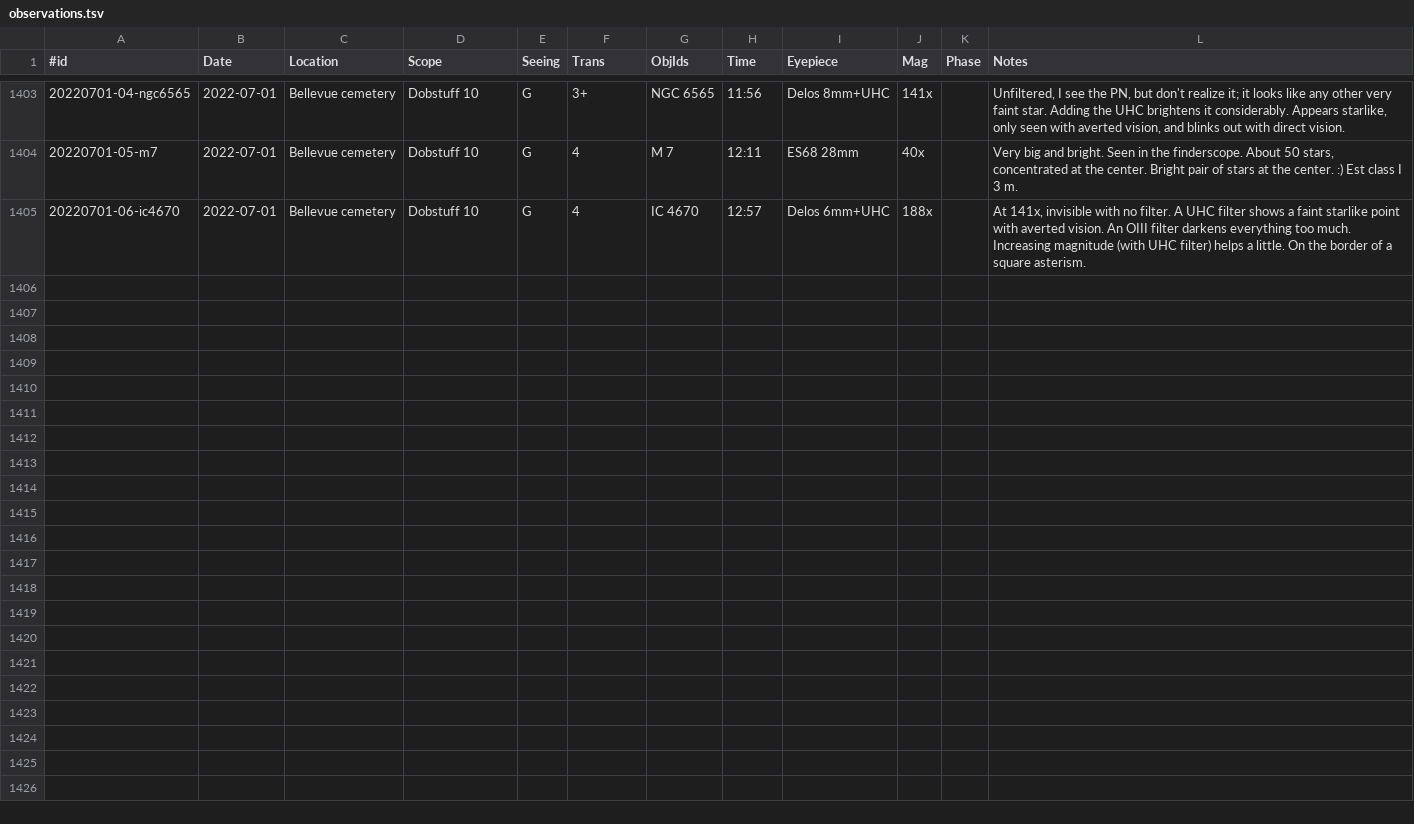
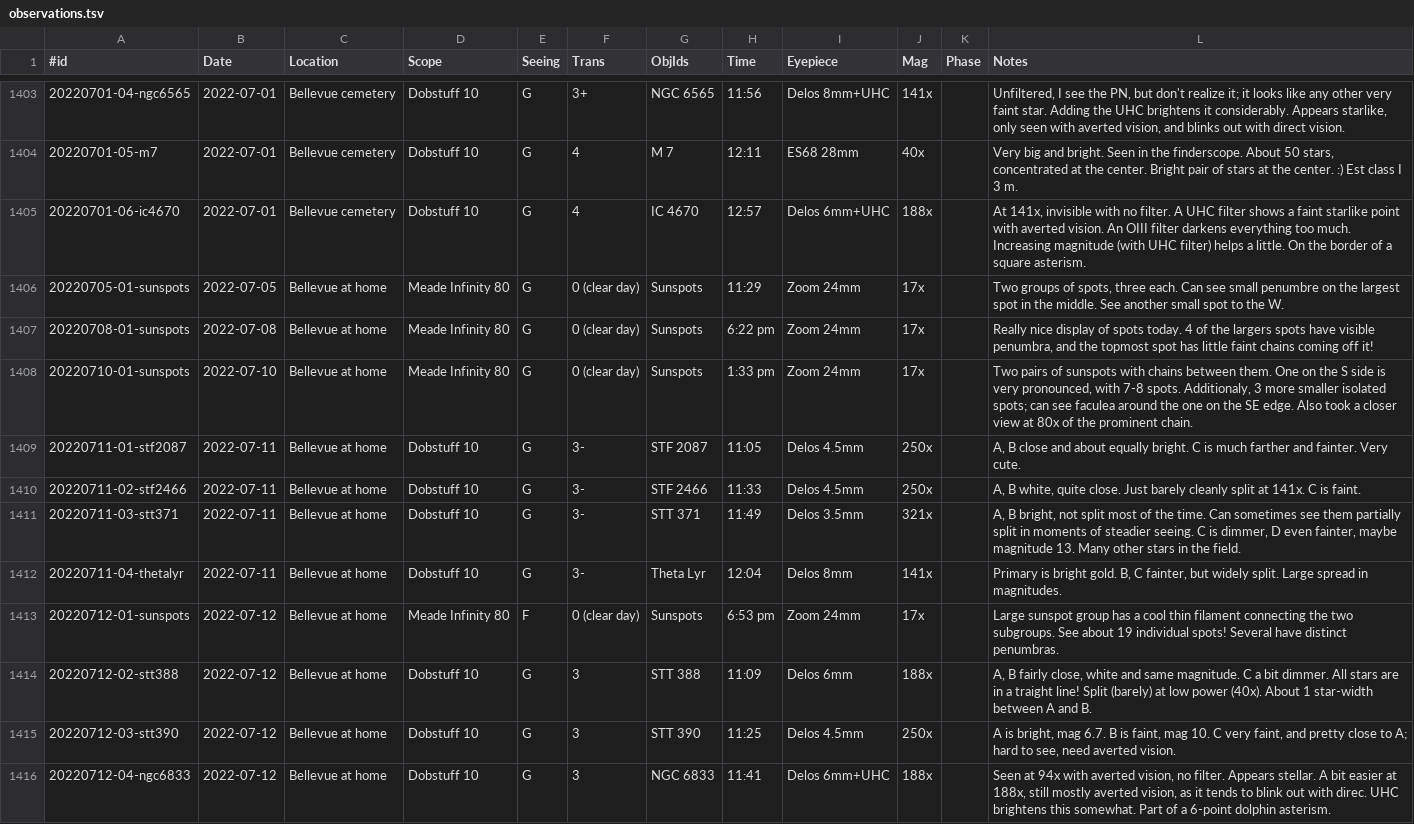
Before and after one commit to jonathanacross/astrodb, a TSV file: data/observations.tsv, drawn as a sheet; only a part is shown, gaps mark what is left out; the diff names each change by its address in the sheet, - before the commit and + after, or states it on an @@ line.

Commit message:
adding observations through 2022-07-12

```diff
--- a/data/observations.tsv
+++ b/data/observations.tsv
+row 1406: 20220705-01-sunspots | 2022-07-05 | Bellevue at home | Meade Infinity 80 | G | 0 (clear day) | Sunspots | 11:29 | Zoom 24mm | 17x |  | Two groups of spots, three each. Can see small penumbre on the largest spot in the middle. See another small spot to the W.
+row 1407: 20220708-01-sunspots | 2022-07-08 | Bellevue at home | Meade Infinity 80 | G | 0 (clear day) | Sunspots | 6:22 pm | Zoom 24mm | 17x |  | Really nice display of spots today. 4 of the largers spots have visible penumbra, and the topmost spot has little faint chains coming off it!
+row 1408: 20220710-01-sunspots | 2022-07-10 | Bellevue at home | Meade Infinity 80 | G | 0 (clear day) | Sunspots | 1:33 pm | Zoom 24mm | 17x |  | Two pairs of sunspots with chains between them. One on the S side is very pronounced, with 7-8 spots. Additionaly, 3 more smaller isolated spots; can see faculea around the one on the SE edge. Also took a closer view at 80x of the prominent chain.
+row 1409: 20220711-01-stf2087 | 2022-07-11 | Bellevue at home | Dobstuff 10 | G | 3- | STF 2087 | 11:05 | Delos 4.5mm | 250x |  | A, B close and about equally bright. C is much farther and fainter. Very cute.
+row 1410: 20220711-02-stf2466 | 2022-07-11 | Bellevue at home | Dobstuff 10 | G | 3- | STF 2466 | 11:33 | Delos 4.5mm | 250x |  | A, B white, quite close. Just barely cleanly split at 141x. C is faint.
+row 1411: 20220711-03-stt371 | 2022-07-11 | Bellevue at home | Dobstuff 10 | G | 3- | STT 371 | 11:49 | Delos 3.5mm | 321x |  | A, B bright, not split most of the time. Can sometimes see them partially split in moments of steadier seeing. C is dimmer, D even fainter, maybe magnitude 13. Many other stars in the field.
+row 1412: 20220711-04-thetalyr | 2022-07-11 | Bellevue at home | Dobstuff 10 | G | 3- | Theta Lyr | 12:04 | Delos 8mm | 141x |  | Primary is bright gold. B, C fainter, but widely split. Large spread in magnitudes.
+row 1413: 20220712-01-sunspots | 2022-07-12 | Bellevue at home | Meade Infinity 80 | F | 0 (clear day) | Sunspots | 6:53 pm | Zoom 24mm | 17x |  | Large sunspot group has a cool thin filament connecting the two subgroups. See about 19 individual spots! Several have distinct penumbras.
+row 1414: 20220712-02-stt388 | 2022-07-12 | Bellevue at home | Dobstuff 10 | G | 3 | STT 388 | 11:09 | Delos 6mm | 188x |  | A, B fairly close, white and same magnitude. C a bit dimmer. All stars are in a traight line! Split (barely) at low power (40x). About 1 star-width between A and B.
+row 1415: 20220712-03-stt390 | 2022-07-12 | Bellevue at home | Dobstuff 10 | G | 3 | STT 390 | 11:25 | Delos 4.5mm | 250x |  | A is bright, mag 6.7. B is faint, mag 10. C very faint, and pretty close to A; hard to see, need averted vision.
+row 1416: 20220712-04-ngc6833 | 2022-07-12 | Bellevue at home | Dobstuff 10 | G | 3 | NGC 6833 | 11:41 | Delos 6mm+UHC | 188x |  | Seen at 94x with averted vision, no filter. Appears stellar. A bit easier at 188x, still mostly averted vision, as it tends to blink out with direc. UHC brightens this somewhat. Part of a 6-point dolphin asterism.
```
Also changed, not shown: data/programs.tsv.
